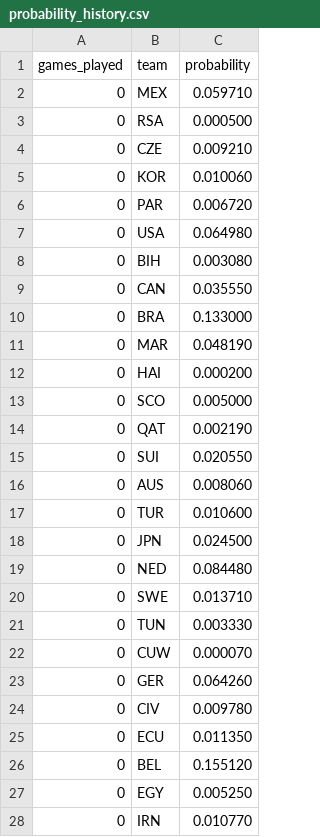
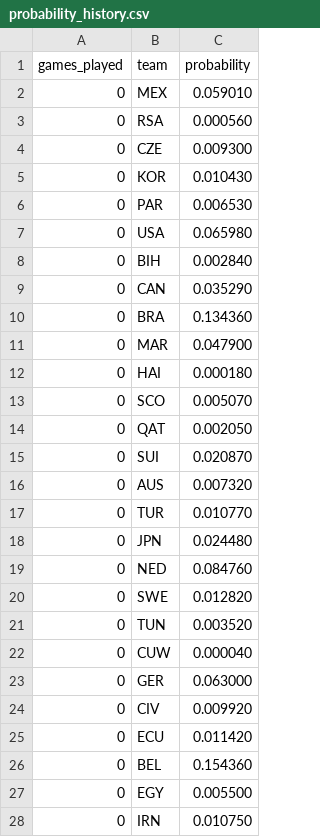
Before and after one commit to mvermeulen/ai, a CSV file: worldcup/data/probability_history.csv, drawn as a sheet; only a part is shown; the diff covers the shown part only.

Commit message:
Update games.

```diff
--- a/worldcup/data/probability_history.csv
+++ b/worldcup/data/probability_history.csv
@@ -1,28 +1,28 @@
 games_played,team,probability
-0,MEX,0.059710
-0,RSA,0.000500
-0,CZE,0.009210
-0,KOR,0.010060
-0,PAR,0.006720
-0,USA,0.064980
-0,BIH,0.003080
-0,CAN,0.035550
-0,BRA,0.133000
-0,MAR,0.048190
-0,HAI,0.000200
-0,SCO,0.005000
-0,QAT,0.002190
-0,SUI,0.020550
-0,AUS,0.008060
-0,TUR,0.010600
-0,JPN,0.024500
-0,NED,0.084480
-0,SWE,0.013710
-0,TUN,0.003330
-0,CUW,0.000070
-0,GER,0.064260
-0,CIV,0.009780
-0,ECU,0.011350
-0,BEL,0.155120
-0,EGY,0.005250
-0,IRN,0.010770
+0,MEX,0.059010
+0,RSA,0.000560
+0,CZE,0.009300
+0,KOR,0.010430
+0,PAR,0.006530
+0,USA,0.065980
+0,BIH,0.002840
+0,CAN,0.035290
+0,BRA,0.134360
+0,MAR,0.047900
+0,HAI,0.000180
+0,SCO,0.005070
+0,QAT,0.002050
+0,SUI,0.020870
+0,AUS,0.007320
+0,TUR,0.010770
+0,JPN,0.024480
+0,NED,0.084760
+0,SWE,0.012820
+0,TUN,0.003520
+0,CUW,0.000040
+0,GER,0.063000
+0,CIV,0.009920
+0,ECU,0.011420
+0,BEL,0.154360
+0,EGY,0.005500
+0,IRN,0.010750
```
Also changed, not shown: 4 added rows, 2 removed rows and 141 edited cells elsewhere in this file, worldcup/data/schedule.csv.
